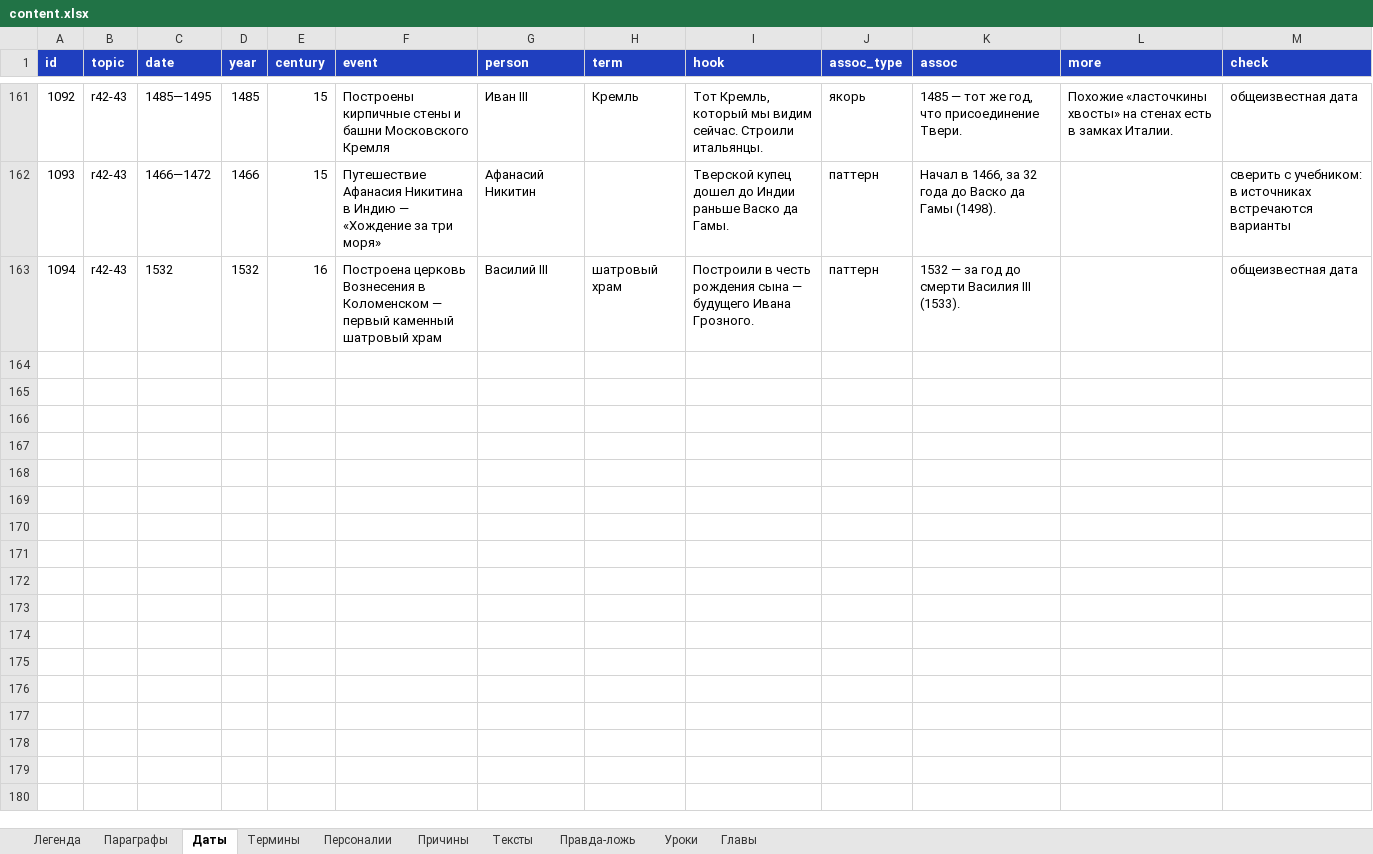
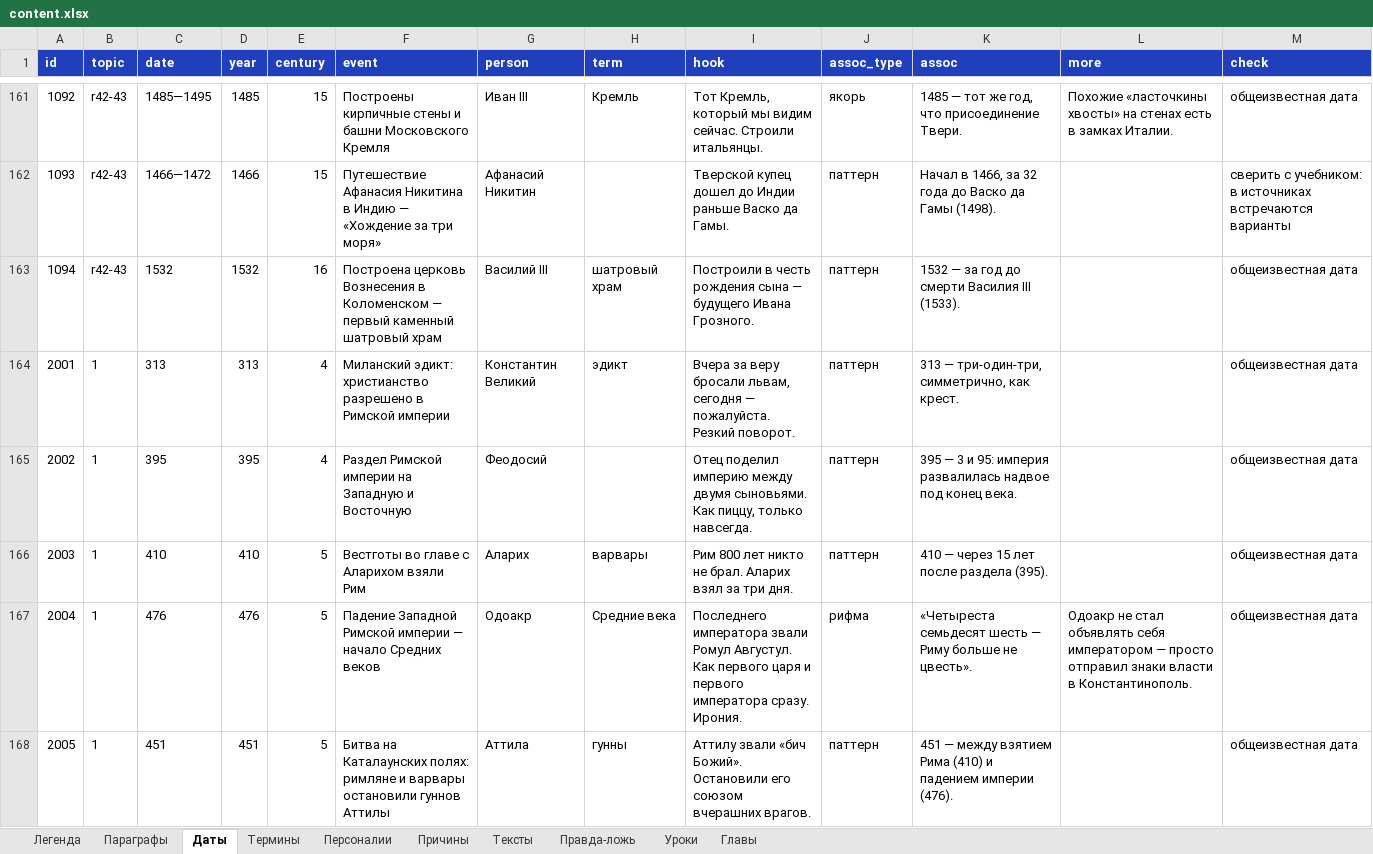
Before and after one commit to bprgsf7927-dev/ne-stydno, an Excel workbook: content/srednie-veka-6/content.xlsx, sheet Даты, drawn as a sheet; only a part is shown, gaps mark what is left out; values as stored, in another font and other column widths than the file's, no borders; the diff covers the shown part only; the diff names each change by its address in the sheet, - before the commit and + after, or states it on an @@ line.

```diff
--- a/content/srednie-veka-6/content.xlsx (sheet Даты)
+++ b/content/srednie-veka-6/content.xlsx (sheet Даты)
+row 164: 2001 | 1 | 313 | 313 | 4 | Миланский эдикт: христианство разрешено в Римской империи | Константин Великий | эдикт | Вчера за веру бросали львам, сегодня — пожалуйста. Резкий поворот. | паттерн | 313 — три-один-три, симметрично, как крест. |  | общеизвестная дата
+row 165: 2002 | 1 | 395 | 395 | 4 | Раздел Римской империи на Западную и Восточную | Феодосий |  | Отец поделил империю между двумя сыновьями. Как пиццу, только навсегда. | паттерн | 395 — 3 и 95: империя развалилась надвое под конец века. |  | общеизвестная дата
+row 166: 2003 | 1 | 410 | 410 | 5 | Вестготы во главе с Аларихом взяли Рим | Аларих | варвары | Рим 800 лет никто не брал. Аларих взял за три дня. | паттерн | 410 — через 15 лет после раздела (395). |  | общеизвестная дата
+row 167: 2004 | 1 | 476 | 476 | 5 | Падение Западной Римской империи — начало Средних веков | Одоакр | Средние века | Последнего императора звали Ромул Августул. Как первого царя и первого императора сразу. Ирония. | рифма | «Четыреста семьдесят шесть — Риму больше не цвесть». | Одоакр не стал объявлять себя императором — просто отправил знаки власти в Константинополь. | общеизвестная дата
+row 168: 2005 | 1 | 451 | 451 | 5 | Битва на Каталаунских полях: римляне и варвары остановили гуннов Аттилы | Аттила | гунны | Аттилу звали «бич Божий». Остановили его союзом вчерашних врагов. | паттерн | 451 — между взятием Рима (410) и падением империи (476). |  | общеизвестная дата
```
Also changed, not shown: 67 added rows elsewhere in this sheet, sheet Термины, sheet Персоналии, sheet Правда-ложь, sheet Причины, sheet Параграфы, sheet Тексты, 1 more sheet, 15 other files.
